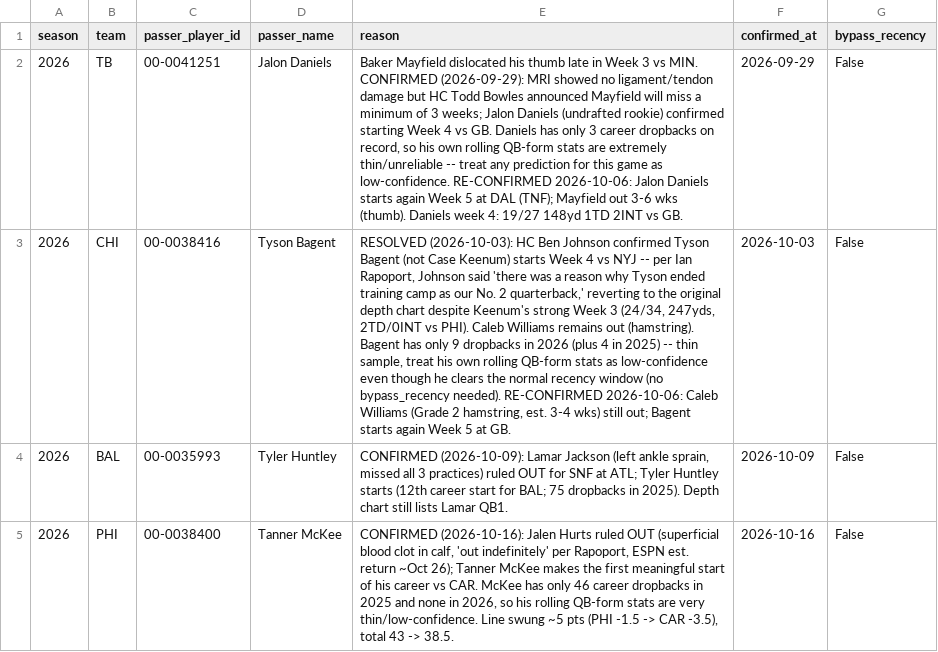
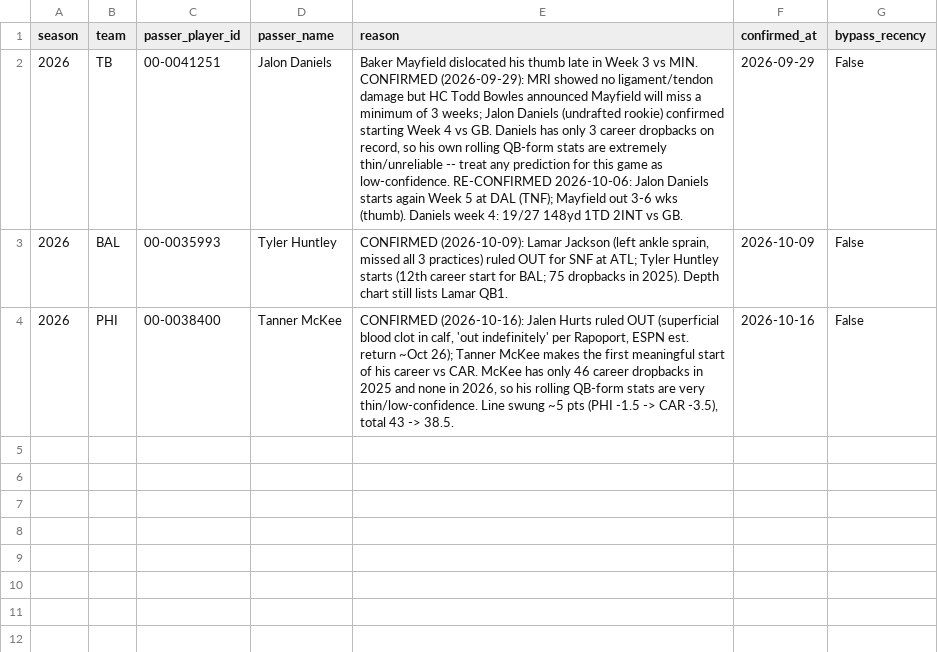
Before and after one commit to yangitangi/nfl-model, a CSV file: outputs/qb_starter_overrides.csv, drawn as a sheet; the diff names each change by its address in the sheet, - before the commit and + after, or states it on an @@ line.

```diff
--- a/outputs/qb_starter_overrides.csv
+++ b/outputs/qb_starter_overrides.csv
-row 3: 2026 | CHI | 00-0038416 | Tyson Bagent | RESOLVED (2026-10-03): HC Ben Johnson confirmed Tyson Bagent (not Case Keenum) starts Week 4 vs NYJ -- per Ian Rapoport, Johnson said 'there was a reason why Tyson ended training camp as our No. 2 quarterback,' reverting to the original depth chart despite Keenum's strong Week 3 (24/34, 247yds, 2TD/0INT vs PHI). Caleb Williams remains out (hamstring). Bagent has only 9 dropbacks in 2026 (plus 4 in 2025) -- thin sample, treat his own rolling QB-form stats as low-confidence even though he clears the normal recency window (no bypass_recency needed). RE-CONFIRMED 2026-10-06: Caleb Williams (Grade 2 hamstring, est. 3-4 wks) still out; Bagent starts again Week 5 at GB. | 2026-10-03 | False
```
Also changed, not shown: outputs/analyst_notes.csv, 1 other file.
